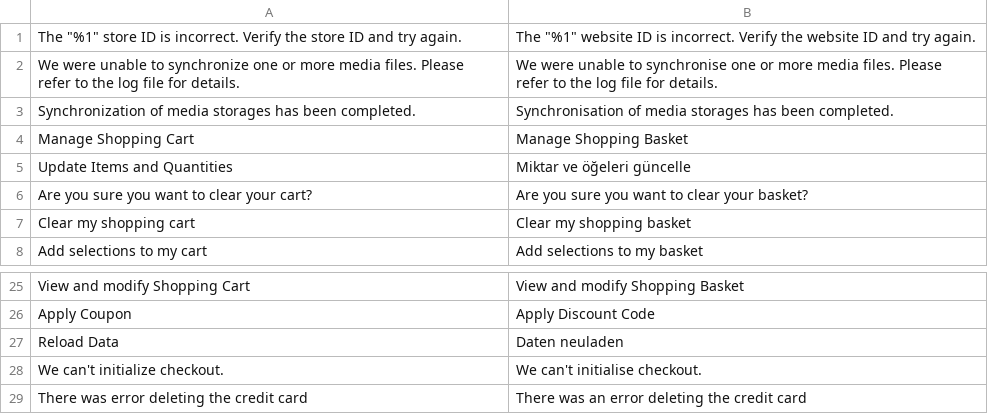
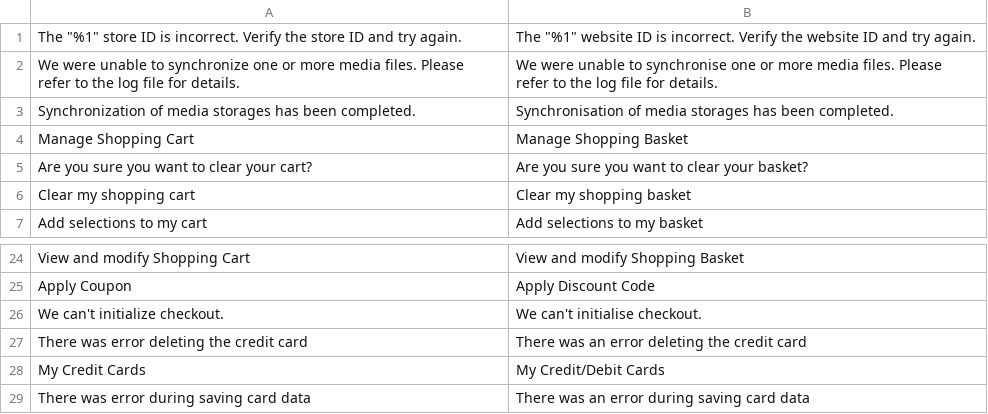
Before and after one commit to magento-l10n/language-en_GB, a CSV file: en_GB.csv, drawn as a sheet; only a part is shown, gaps mark what is left out; the shorter side is filled out with more unchanged rows; the diff names each change by its address in the sheet, - before the commit and + after, or states it on an @@ line.

Commit message:
Updating translations from Crowdin.

```diff
--- a/en_GB.csv
+++ b/en_GB.csv
-row 5: Update Items and Quantities | Miktar ve öğeleri güncelle
-row 27: Reload Data | Daten neuladen
```
Also changed, not shown: 1 other file.
